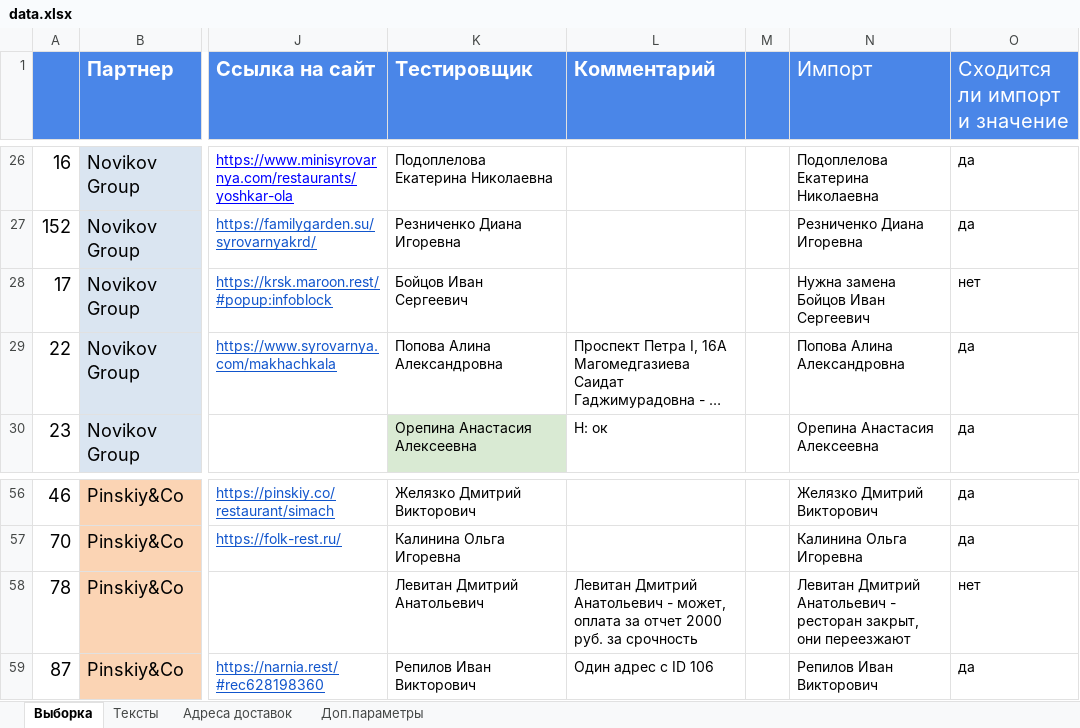
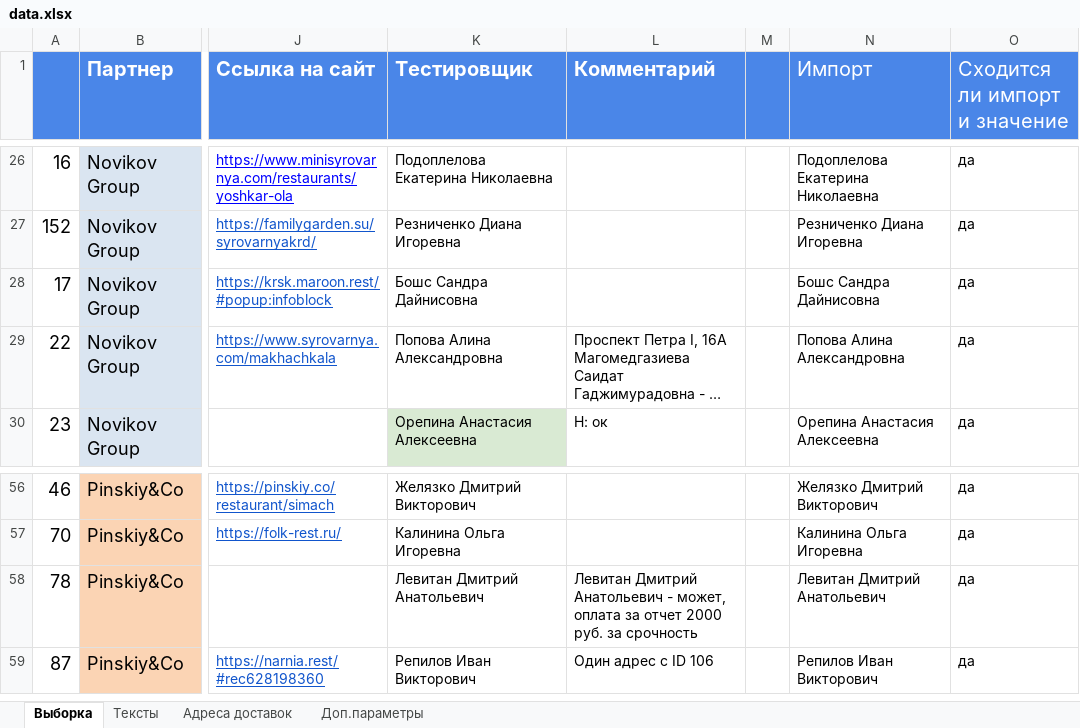
Before and after one commit to crowdtesting-ru/MS051125, an Excel workbook: data.xlsx, sheet Выборка, drawn as a sheet; only a part is shown, gaps mark what is left out; long unchanged cells end in …; values as stored, in another font and other column widths than the file's, no borders; charts and pictures and conditional formats not drawn; the diff names each change by its address in the sheet, - before the commit and + after, or states it on an @@ line.

Commit message:
Add files via upload

```diff
--- a/data.xlsx (sheet Выборка)
+++ b/data.xlsx (sheet Выборка)
-K28 (Тестировщик): Бойцов Иван Сергеевич
+K28 (Тестировщик): Бошс Сандра Дайнисовна
-N28 (Импорт): Нужна замена Бойцов Иван Сергеевич
+N28 (Импорт): Бошс Сандра Дайнисовна
-O28 (Сходится ли импорт и значение): нет
+O28 (Сходится ли импорт и значение): да
-N58 (Импорт): Левитан Дмитрий Анатольевич - ресторан закрыт, они переезжают
+N58 (Импорт): Левитан Дмитрий Анатольевич
-O58 (Сходится ли импорт и значение): нет
+O58 (Сходится ли импорт и значение): да
```
